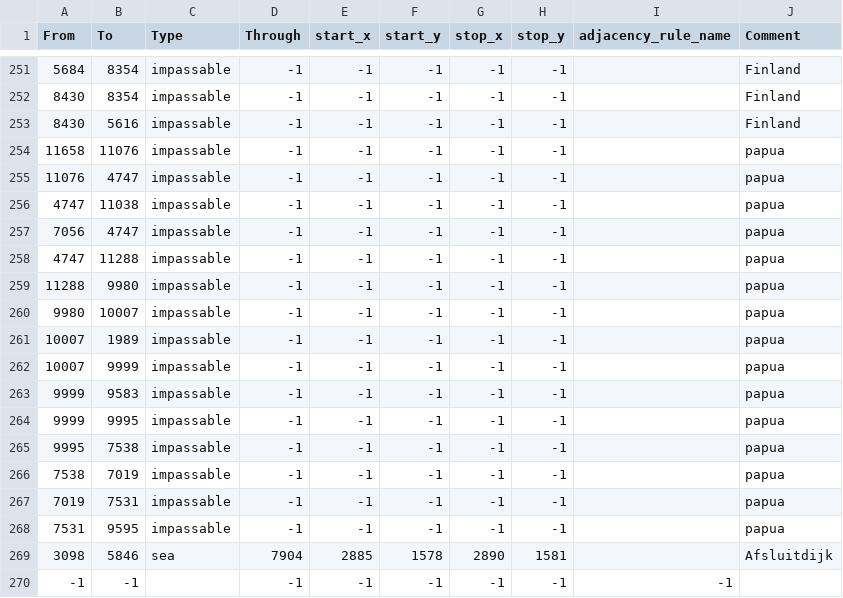
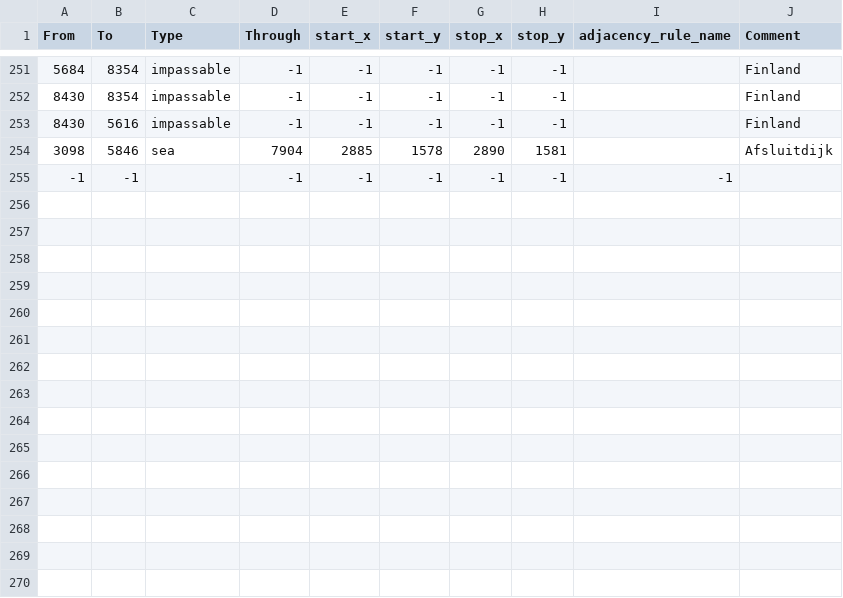
Before and after one commit to vincent-wagner/HFU, a CSV file: map/adjacencies.csv, drawn as a sheet; only a part is shown, gaps mark what is left out; the diff names each change by its address in the sheet, - before the commit and + after, or states it on an @@ line.

```diff
--- a/map/adjacencies.csv
+++ b/map/adjacencies.csv
-row 254: 11658 | 11076 | impassable | -1 | -1 | -1 | -1 | -1 |  | papua
-row 255: 11076 | 4747 | impassable | -1 | -1 | -1 | -1 | -1 |  | papua
-row 256: 4747 | 11038 | impassable | -1 | -1 | -1 | -1 | -1 |  | papua
-row 257: 7056 | 4747 | impassable | -1 | -1 | -1 | -1 | -1 |  | papua
-row 258: 4747 | 11288 | impassable | -1 | -1 | -1 | -1 | -1 |  | papua
-row 259: 11288 | 9980 | impassable | -1 | -1 | -1 | -1 | -1 |  | papua
-row 260: 9980 | 10007 | impassable | -1 | -1 | -1 | -1 | -1 |  | papua
-row 261: 10007 | 1989 | impassable | -1 | -1 | -1 | -1 | -1 |  | papua
-row 262: 10007 | 9999 | impassable | -1 | -1 | -1 | -1 | -1 |  | papua
-row 263: 9999 | 9583 | impassable | -1 | -1 | -1 | -1 | -1 |  | papua
-row 264: 9999 | 9995 | impassable | -1 | -1 | -1 | -1 | -1 |  | papua
-row 265: 9995 | 7538 | impassable | -1 | -1 | -1 | -1 | -1 |  | papua
-row 266: 7538 | 7019 | impassable | -1 | -1 | -1 | -1 | -1 |  | papua
-row 267: 7019 | 7531 | impassable | -1 | -1 | -1 | -1 | -1 |  | papua
-row 268: 7531 | 9595 | impassable | -1 | -1 | -1 | -1 | -1 |  | papua
```
Also changed, not shown: 3 other files.
